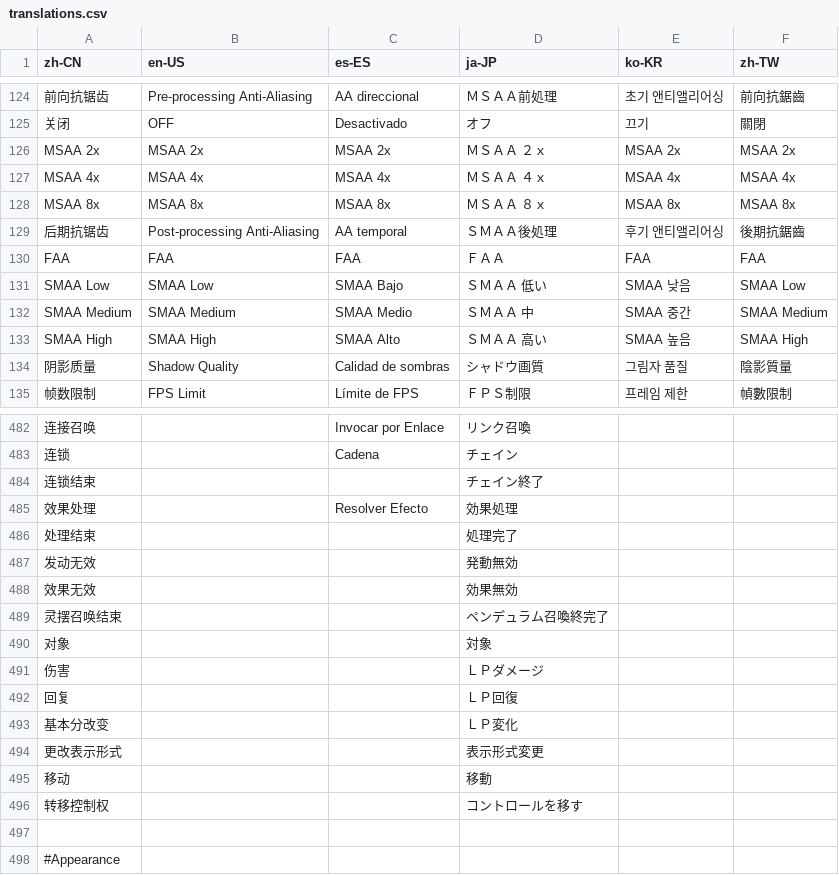
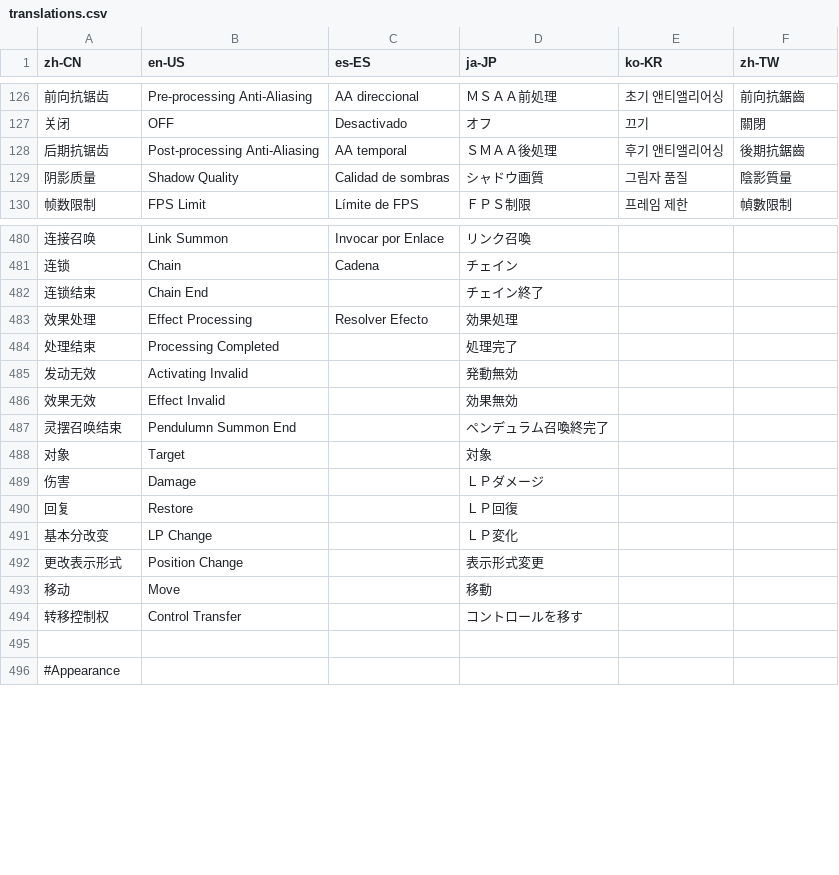
Before and after one commit to Jazzzzzyyyyy/mdpro-jazzyyy, a CSV file: Tools/Translations/translations.csv, drawn as a sheet; only a part is shown, gaps mark what is left out; removed rows and columns are numbered as before the commit, all else as after; the diff covers the shown part only; the diff names each change by its address in the sheet, - before the commit and + after, or states it on an @@ line.

```diff
--- a/Tools/Translations/translations.csv
+++ b/Tools/Translations/translations.csv
-row 126: MSAA 2x | MSAA 2x | MSAA 2x | ＭＳＡＡ ２ｘ | MSAA 2x | MSAA 2x
-row 127: MSAA 4x | MSAA 4x | MSAA 4x | ＭＳＡＡ ４ｘ | MSAA 4x | MSAA 4x
-row 128: MSAA 8x | MSAA 8x | MSAA 8x | ＭＳＡＡ ８ｘ | MSAA 8x | MSAA 8x
-row 130: FAA | FAA | FAA | ＦＡＡ | FAA | FAA
-row 131: SMAA Low | SMAA Low | SMAA Bajo | ＳＭＡＡ 低い | SMAA 낮음 | SMAA Low
-row 132: SMAA Medium | SMAA Medium | SMAA Medio | ＳＭＡＡ 中 | SMAA 중간 | SMAA Medium
-row 133: SMAA High | SMAA High | SMAA Alto | ＳＭＡＡ 高い | SMAA 높음 | SMAA High
-B480 (en-US): (empty)
+B480 (en-US): Link Summon
-B481 (en-US): (empty)
+B481 (en-US): Chain
-B482 (en-US): (empty)
+B482 (en-US): Chain End
-B483 (en-US): (empty)
+B483 (en-US): Effect Processing
-B484 (en-US): (empty)
+B484 (en-US): Processing Completed
-B485 (en-US): (empty)
+B485 (en-US): Activating Invalid
-B486 (en-US): (empty)
+B486 (en-US): Effect Invalid
-B487 (en-US): (empty)
+B487 (en-US): Pendulumn Summon End
-B488 (en-US): (empty)
+B488 (en-US): Target
-B489 (en-US): (empty)
+B489 (en-US): Damage
-B490 (en-US): (empty)
+B490 (en-US): Restore
-B491 (en-US): (empty)
+B491 (en-US): LP Change
-B492 (en-US): (empty)
+B492 (en-US): Position Change
-B493 (en-US): (empty)
+B493 (en-US): Move
-B494 (en-US): (empty)
+B494 (en-US): Control Transfer
```
Also changed, not shown: 5 added rows and 101 edited cells elsewhere in this file, 4 other files.
